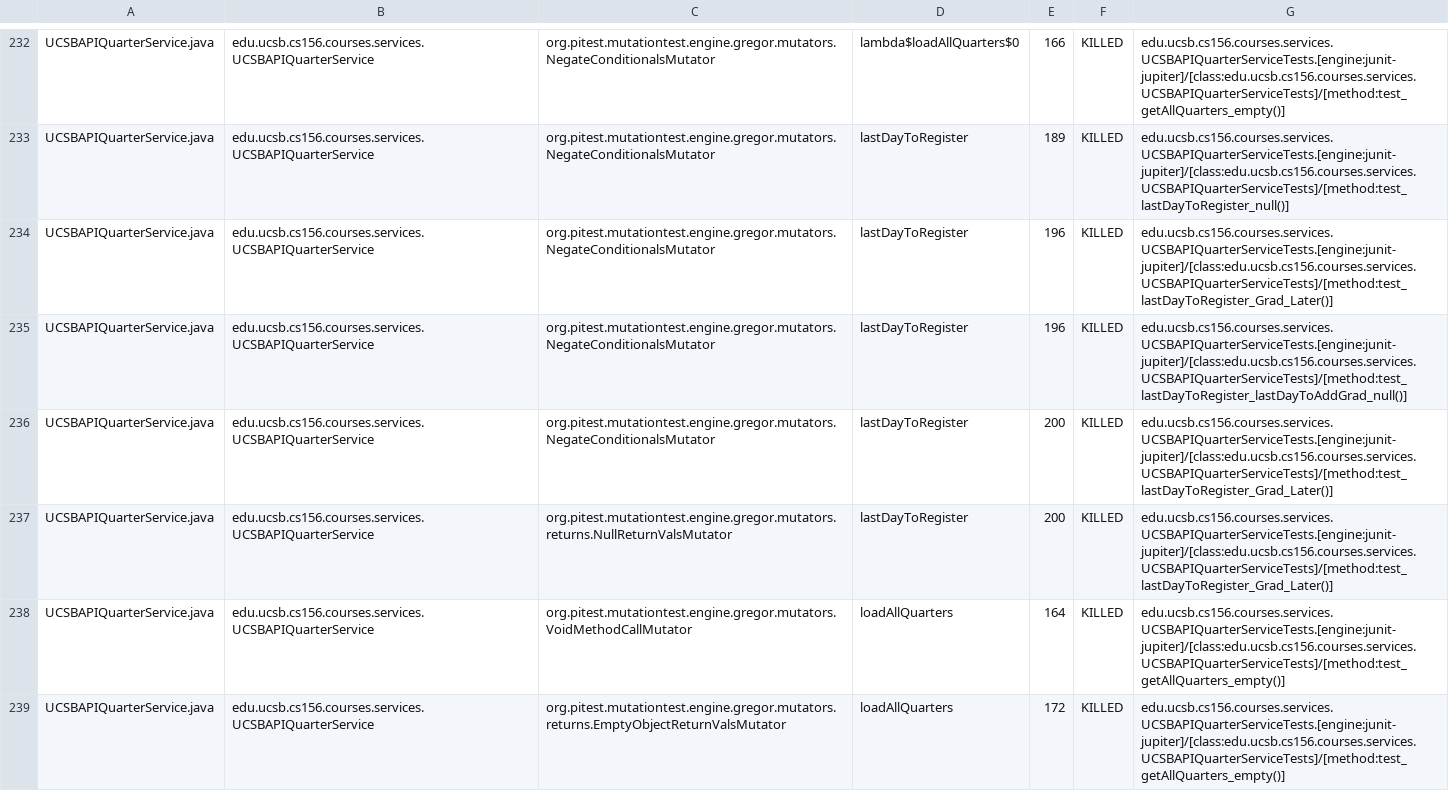
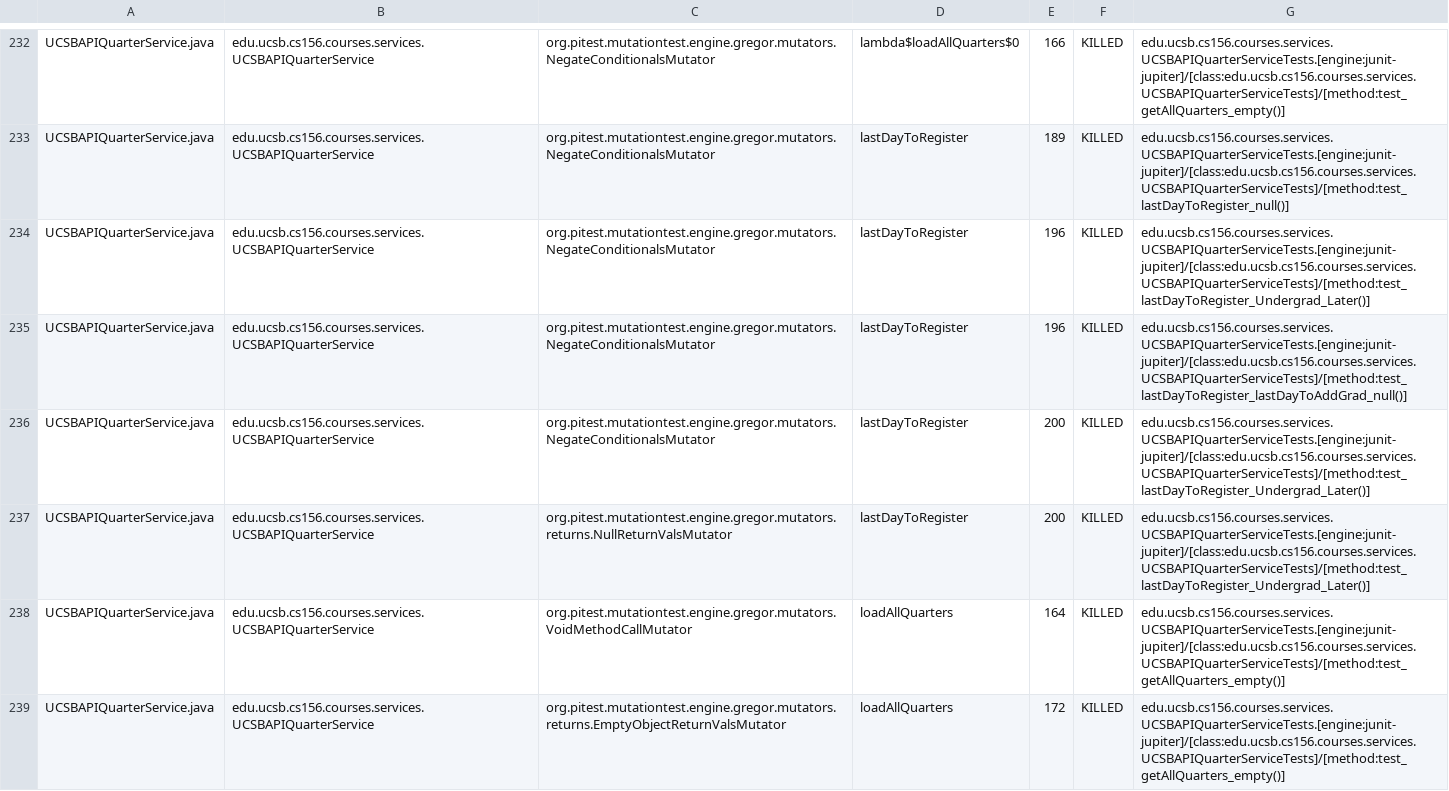
Before and after one commit to ucsb-cs156-s26/proj-courses-s26-01, a CSV file: prs/20/pitest/mutations.csv, drawn as a sheet; only a part is shown, gaps mark what is left out; the diff covers the shown part only.

Commit message:
Deploying to gh-pages from @ ucsb-cs156-s26/proj-courses-s26-01@1289f1e20ec5efc6acf350617b8a34db3787f824 🚀

```diff
--- a/prs/20/pitest/mutations.csv
+++ b/prs/20/pitest/mutations.csv
@@ -233,6 +233,6 @@ UCSBAPIQuarterService.java,edu.ucsb.cs156.courses.services.UCSBAPIQuarterService
 UCSBAPIQuarterService.java,edu.ucsb.cs156.courses.services.UCSBAPIQuarterService,org.pitest.mutationtest.engine.gregor.mutators.NegateConditionalsMutator,lastDayToRegister,189,KILLED,edu.ucsb.cs156.courses.services.UCSBAPIQuarterServiceTests.[engine:junit-jupiter]/[class:edu.ucsb.cs156.courses.services.UCSBAPIQuarterServiceTests]/[method:test_lastDayToRegister_null()]
-UCSBAPIQuarterService.java,edu.ucsb.cs156.courses.services.UCSBAPIQuarterService,org.pitest.mutationtest.engine.gregor.mutators.NegateConditionalsMutator,lastDayToRegister,196,KILLED,edu.ucsb.cs156.courses.services.UCSBAPIQuarterServiceTests.[engine:junit-jupiter]/[class:edu.ucsb.cs156.courses.services.UCSBAPIQuarterServiceTests]/[method:test_lastDayToRegister_Grad_Later()]
+UCSBAPIQuarterService.java,edu.ucsb.cs156.courses.services.UCSBAPIQuarterService,org.pitest.mutationtest.engine.gregor.mutators.NegateConditionalsMutator,lastDayToRegister,196,KILLED,edu.ucsb.cs156.courses.services.UCSBAPIQuarterServiceTests.[engine:junit-jupiter]/[class:edu.ucsb.cs156.courses.services.UCSBAPIQuarterServiceTests]/[method:test_lastDayToRegister_Undergrad_Later()]
 UCSBAPIQuarterService.java,edu.ucsb.cs156.courses.services.UCSBAPIQuarterService,org.pitest.mutationtest.engine.gregor.mutators.NegateConditionalsMutator,lastDayToRegister,196,KILLED,edu.ucsb.cs156.courses.services.UCSBAPIQuarterServiceTests.[engine:junit-jupiter]/[class:edu.ucsb.cs156.courses.services.UCSBAPIQuarterServiceTests]/[method:test_lastDayToRegister_lastDayToAddGrad_null()]
-UCSBAPIQuarterService.java,edu.ucsb.cs156.courses.services.UCSBAPIQuarterService,org.pitest.mutationtest.engine.gregor.mutators.NegateConditionalsMutator,lastDayToRegister,200,KILLED,edu.ucsb.cs156.courses.services.UCSBAPIQuarterServiceTests.[engine:junit-jupiter]/[class:edu.ucsb.cs156.courses.services.UCSBAPIQuarterServiceTests]/[method:test_lastDayToRegister_Grad_Later()]
-UCSBAPIQuarterService.java,edu.ucsb.cs156.courses.services.UCSBAPIQuarterService,org.pitest.mutationtest.engine.gregor.mutators.returns.NullReturnValsMutator,lastDayToRegister,200,KILLED,edu.ucsb.cs156.courses.services.UCSBAPIQuarterServiceTests.[engine:junit-jupiter]/[class:edu.ucsb.cs156.courses.services.UCSBAPIQuarterServiceTests]/[method:test_lastDayToRegister_Grad_Later()]
+UCSBAPIQuarterService.java,edu.ucsb.cs156.courses.services.UCSBAPIQuarterService,org.pitest.mutationtest.engine.gregor.mutators.NegateConditionalsMutator,lastDayToRegister,200,KILLED,edu.ucsb.cs156.courses.services.UCSBAPIQuarterServiceTests.[engine:junit-jupiter]/[class:edu.ucsb.cs156.courses.services.UCSBAPIQuarterServiceTests]/[method:test_lastDayToRegister_Undergrad_Later()]
+UCSBAPIQuarterService.java,edu.ucsb.cs156.courses.services.UCSBAPIQuarterService,org.pitest.mutationtest.engine.gregor.mutators.returns.NullReturnValsMutator,lastDayToRegister,200,KILLED,edu.ucsb.cs156.courses.services.UCSBAPIQuarterServiceTests.[engine:junit-jupiter]/[class:edu.ucsb.cs156.courses.services.UCSBAPIQuarterServiceTests]/[method:test_lastDayToRegister_Undergrad_Later()]
 UCSBAPIQuarterService.java,edu.ucsb.cs156.courses.services.UCSBAPIQuarterService,org.pitest.mutationtest.engine.gregor.mutators.VoidMethodCallMutator,loadAllQuarters,164,KILLED,edu.ucsb.cs156.courses.services.UCSBAPIQuarterServiceTests.[engine:junit-jupiter]/[class:edu.ucsb.cs156.courses.services.UCSBAPIQuarterServiceTests]/[method:test_getAllQuarters_empty()]
```
Also changed, not shown: 1 added row, 1 removed row and 60 edited cells elsewhere in this file, 53 other files.
